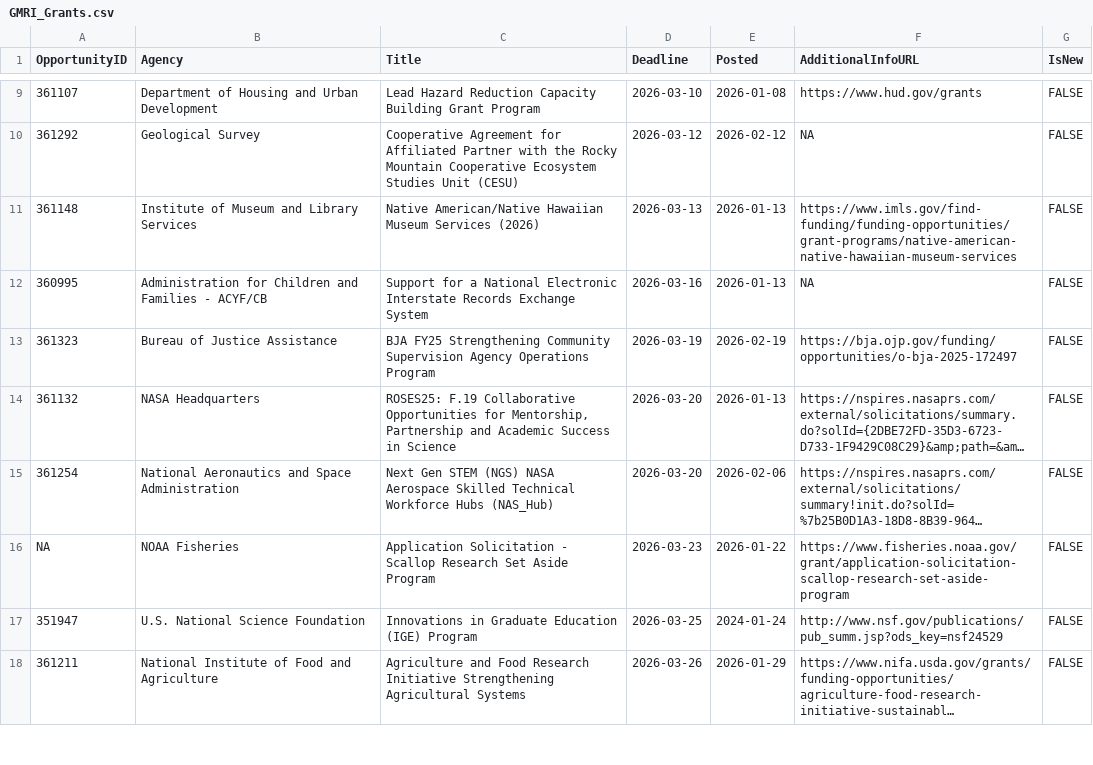
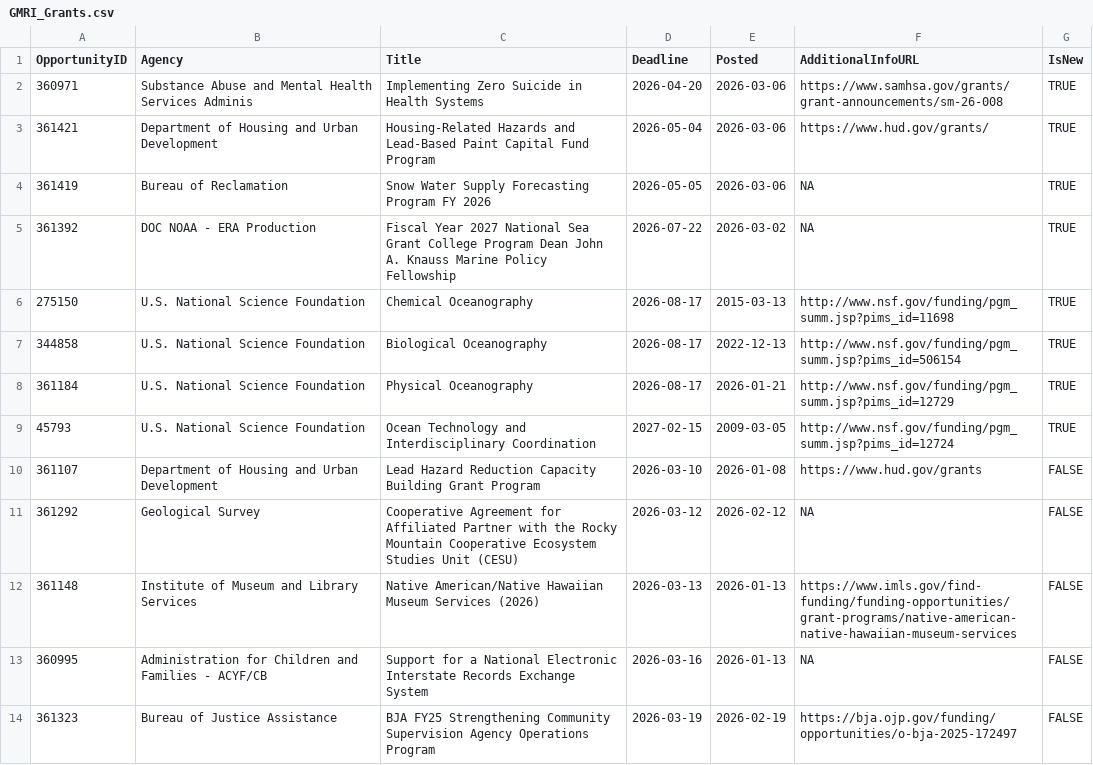
Before and after one commit to aallyn/Fed_Opportunities, a CSV file: GMRI_Grants.csv, drawn as a sheet; only a part is shown, gaps mark what is left out; the shorter side is filled out with more unchanged rows; long unchanged cells end in …; the diff covers the shown part only; the diff names each change by its address in the sheet, - before the commit and + after, or states it on an @@ line.

```diff
--- a/GMRI_Grants.csv
+++ b/GMRI_Grants.csv
+row 2: 360971 | Substance Abuse and Mental Health Services Adminis | Implementing Zero Suicide in Health Systems | 2026-04-20 | 2026-03-06 | https://www.samhsa.gov/grants/grant-announcements/sm-26-008 | TRUE
+row 3: 361421 | Department of Housing and Urban Development | Housing-Related Hazards and Lead-Based Paint Capital Fund Program | 2026-05-04 | 2026-03-06 | https://www.hud.gov/grants/ | TRUE
+row 4: 361419 | Bureau of Reclamation | Snow Water Supply Forecasting Program FY 2026 | 2026-05-05 | 2026-03-06 | NA | TRUE
+row 5: 361392 | DOC NOAA - ERA Production | Fiscal Year 2027 National Sea Grant College Program Dean John A. Knauss Marine Policy Fellowship | 2026-07-22 | 2026-03-02 | NA | TRUE
+row 6: 275150 | U.S. National Science Foundation | Chemical Oceanography | 2026-08-17 | 2015-03-13 | http://www.nsf.gov/funding/pgm_summ.jsp?pims_id=11698 | TRUE
+row 7: 344858 | U.S. National Science Foundation | Biological Oceanography | 2026-08-17 | 2022-12-13 | http://www.nsf.gov/funding/pgm_summ.jsp?pims_id=506154 | TRUE
+row 8: 361184 | U.S. National Science Foundation | Physical Oceanography | 2026-08-17 | 2026-01-21 | http://www.nsf.gov/funding/pgm_summ.jsp?pims_id=12729 | TRUE
+row 9: 45793 | U.S. National Science Foundation | Ocean Technology and Interdisciplinary Coordination | 2027-02-15 | 2009-03-05 | http://www.nsf.gov/funding/pgm_summ.jsp?pims_id=12724 | TRUE
```
Also changed, not shown: 1 added row and 9 removed rows elsewhere in this file, 1 other file.
